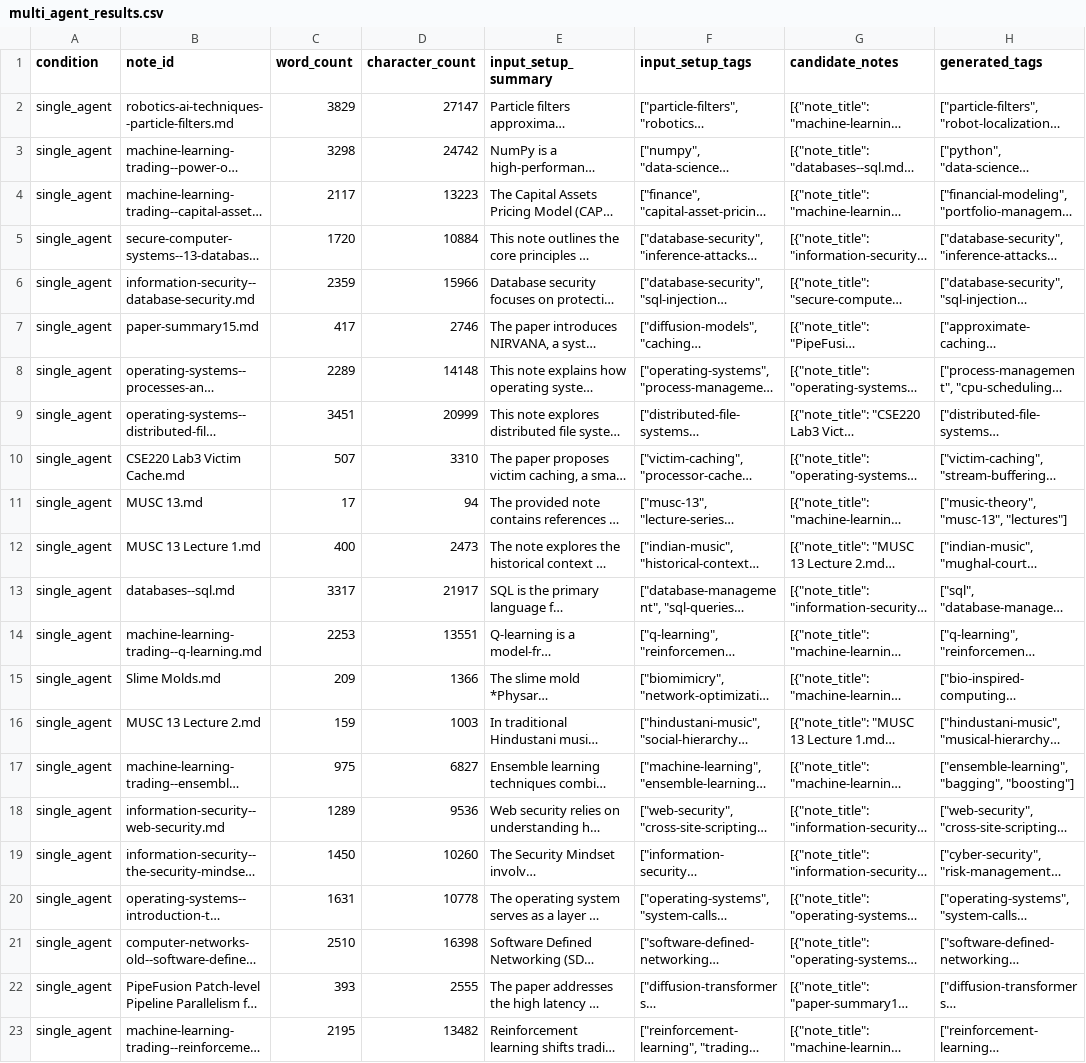
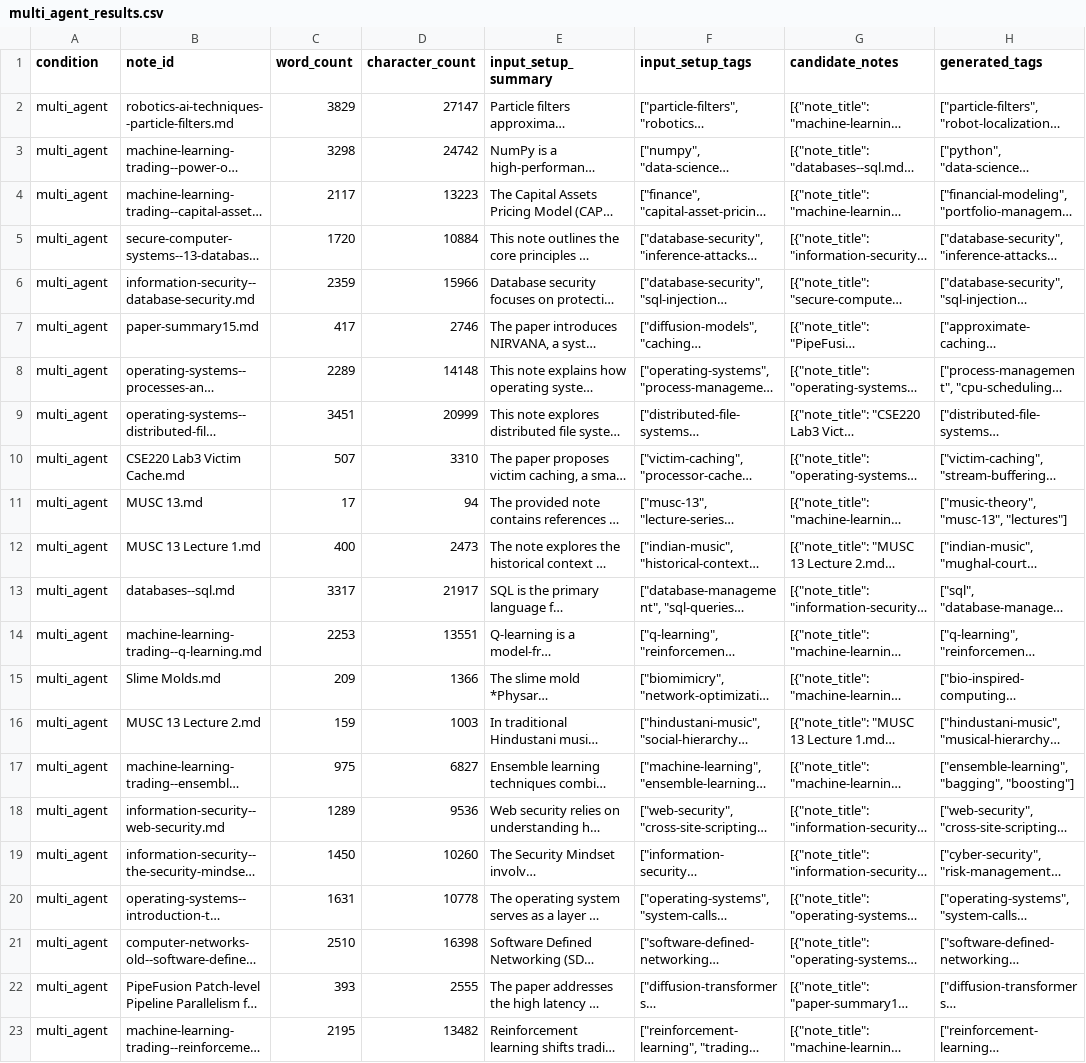
Before and after one commit to garrettlew/second-brain, a CSV file: multi_agent_results.csv, drawn as a sheet; only a part is shown; long unchanged cells end in …; the diff names each change by its address in the sheet, - before the commit and + after, or states it on an @@ line.

Commit message:
Update render_for_review.py to have summary_faithfulness score be 0-3 and be able to render multi_agent links properly and multi_agent_results.csv now has multi_agent condition column

```diff
--- a/multi_agent_results.csv
+++ b/multi_agent_results.csv
-A2:A23 (condition): single_agent
+A2:A23 (condition): multi_agent
```
Also changed, not shown: 2 other files.
